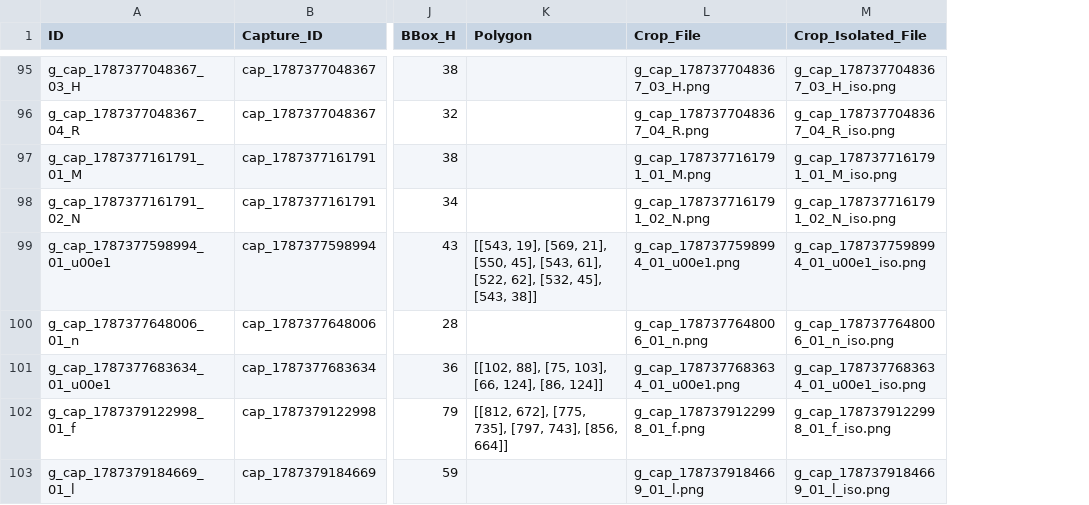
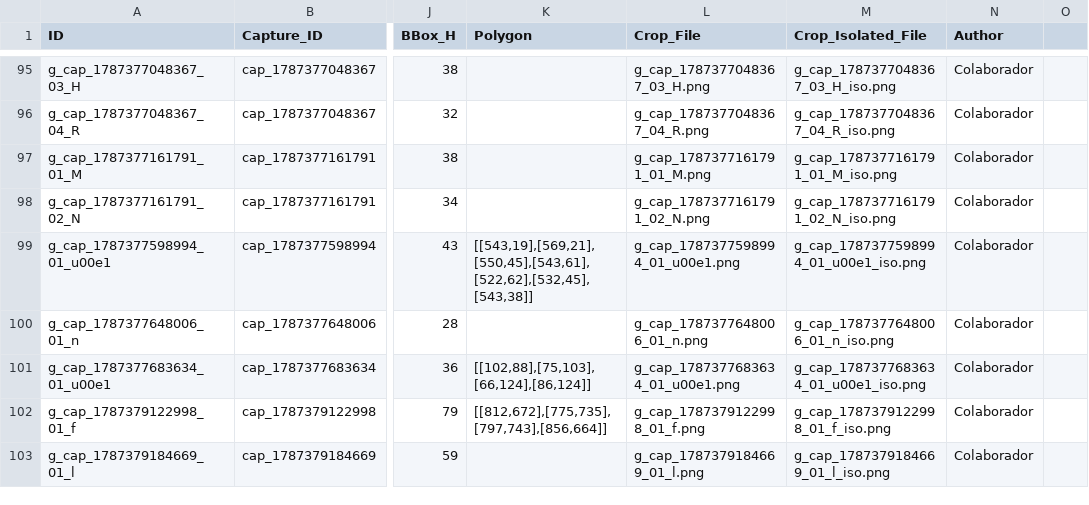
Before and after one commit to Vladivostok214/transcripcioncoloane, a CSV file: experimentos/06_web_coloane/dataset_glifos_manuales.csv, drawn as a sheet; only a part is shown, gaps mark what is left out; the diff covers the shown part only; the diff names each change by its address in the sheet, - before the commit and + after, or states it on an @@ line.

Commit message:
feat(dataset): sincronizar lote de 1 nuevos glifos (Total: 106) - 2026-08-24

```diff
--- a/experimentos/06_web_coloane/dataset_glifos_manuales.csv
+++ b/experimentos/06_web_coloane/dataset_glifos_manuales.csv
+column N (Author), rows 95-103: all Colaborador
+column O, empty
-K99 (Polygon): [[543, 19], [569, 21], [550, 45], [543, 61], [522, 62], [532, 45], [543, 38]]
+K99 (Polygon): [[543,19],[569,21],[550,45],[543,61],[522,62],[532,45],[543,38]]
-K101 (Polygon): [[102, 88], [75, 103], [66, 124], [86, 124]]
+K101 (Polygon): [[102,88],[75,103],[66,124],[86,124]]
-K102 (Polygon): [[812, 672], [775, 735], [797, 743], [856, 664]]
+K102 (Polygon): [[812,672],[775,735],[797,743],[856,664]]
```
Also changed, not shown: 1 added row and 37 edited cells elsewhere in this file, 3 other files.
